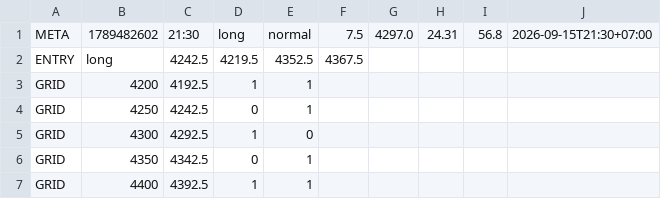
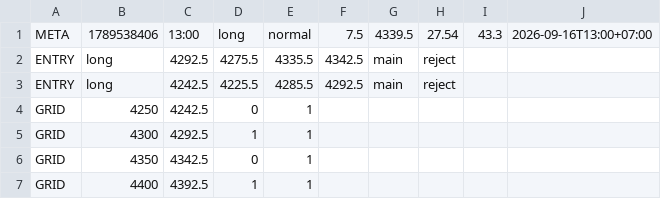
Before and after one commit to perpetualpp-rgb/gold-oi-dashboard, a CSV file: data/gold_plan.csv, drawn as a sheet.

Commit message:
Auto plan 13:00 2026-09-16

```diff
--- a/data/gold_plan.csv
+++ b/data/gold_plan.csv
@@ -1,6 +1,6 @@
-META,1789482602,21:30,long,normal,7.5,4297.0,24.31,56.8,2026-09-15T21:30+07:00
-ENTRY,long,4242.5,4219.5,4352.5,4367.5
-GRID,4200,4192.5,1,1
+META,1789538406,13:00,long,normal,7.5,4339.5,27.54,43.3,2026-09-16T13:00+07:00
+ENTRY,long,4292.5,4275.5,4335.5,4342.5,main,reject
+ENTRY,long,4242.5,4225.5,4285.5,4292.5,main,reject
 GRID,4250,4242.5,0,1
-GRID,4300,4292.5,1,0
+GRID,4300,4292.5,1,1
 GRID,4350,4342.5,0,1
```
Also changed, not shown: 6 other files.
